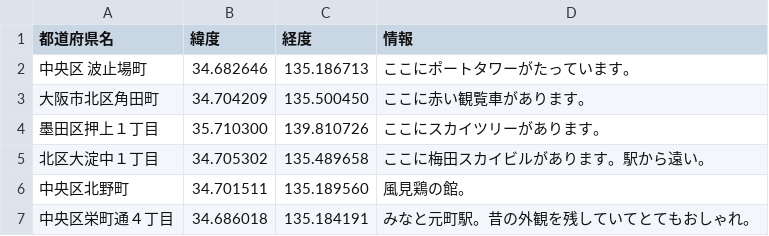
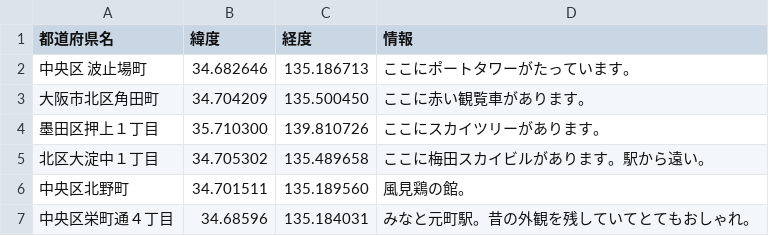
Before and after one commit to hatakeyamamitsumu/hatake4911, a CSV file: ☆Webアプリ/CSVファイル各種/地図用CSV/観光スポット情報.csv, drawn as a sheet.

Commit message:
Update 観光スポット情報.csv

```diff
--- a/☆Webアプリ/CSVファイル各種/地図用CSV/観光スポット情報.csv
+++ b/☆Webアプリ/CSVファイル各種/地図用CSV/観光スポット情報.csv
@@ -6,2 +6,2 @@
 中央区北野町,34.701511, 135.189560,風見鶏の館。
-中央区栄町通４丁目,34.686018, 135.184191,みなと元町駅。昔の外観を残していてとてもおしゃれ。
+中央区栄町通４丁目,34.68596,135.184031,みなと元町駅。昔の外観を残していてとてもおしゃれ。
```
